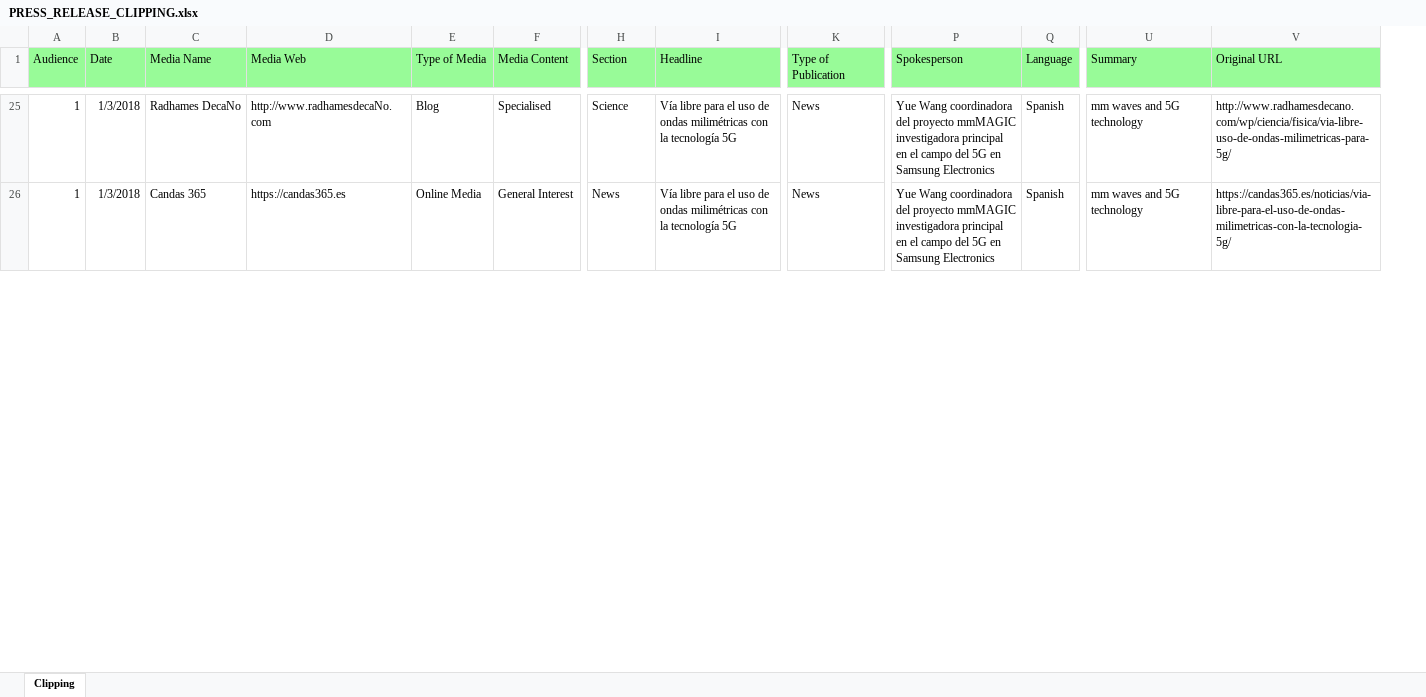
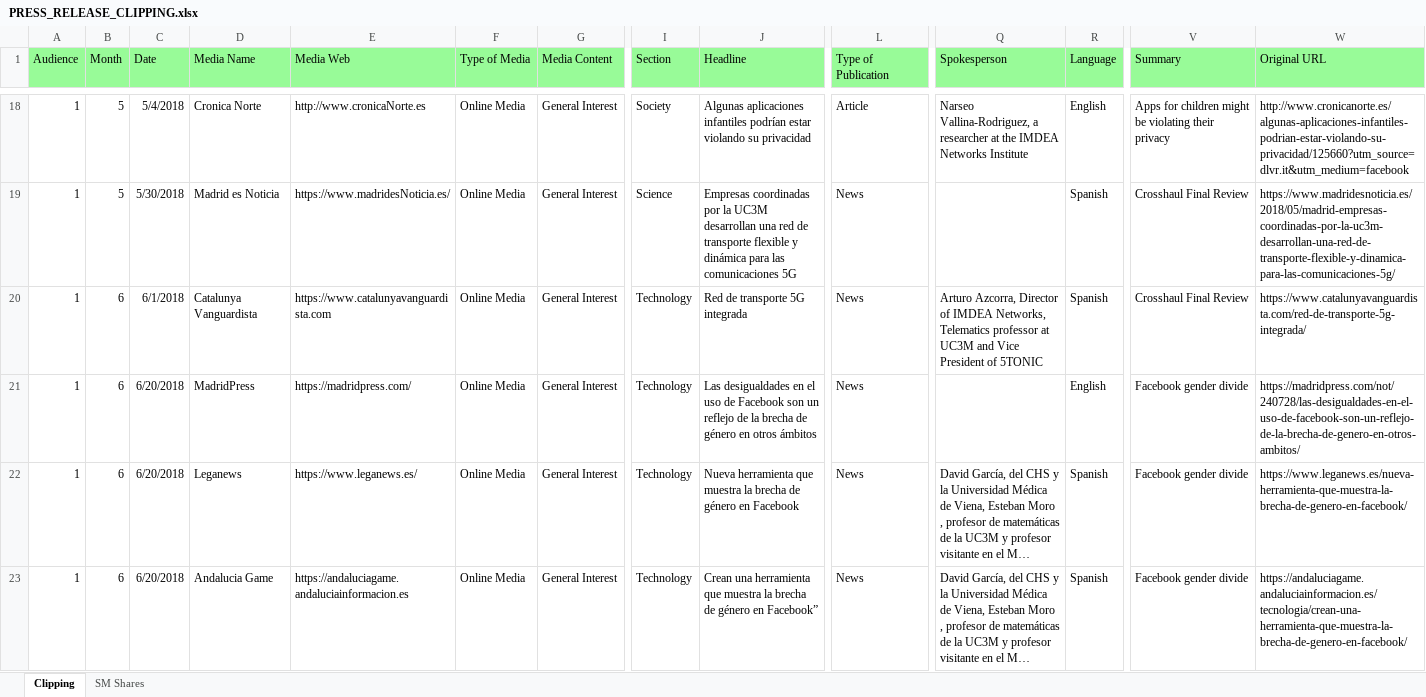
Before and after one commit to pabloegpf1/Communications-Reporting-Tool, an Excel workbook: documents/PRESS_RELEASE_CLIPPING.xlsx, sheet Clipping, drawn as a sheet; only a part is shown, gaps mark what is left out; long unchanged cells end in …; values as stored, in another font and other column widths than the file's, no borders; addresses are those after the commit; the diff covers the shown part only; the diff names each change by its address in the sheet, - before the commit and + after, or states it on an @@ line.

```diff
--- a/documents/PRESS_RELEASE_CLIPPING.xlsx (sheet Clipping)
+++ b/documents/PRESS_RELEASE_CLIPPING.xlsx (sheet Clipping)
+sheet tab: SM Shares
+column B (Month), rows 18-19: 5 | 5
-C18 (Date): 1/3/2018
+C18 (Date): 5/4/2018
-D18 (Media Name): Radhames DecaNo
+D18 (Media Name): Cronica Norte
-E18 (Media Web): http://www.radhamesdecaNo.com
+E18 (Media Web): http://www.cronicaNorte.es
-F18 (Type of Media): Blog
+F18 (Type of Media): Online Media
-G18 (Media Content): Specialised
+G18 (Media Content): General Interest
-I18 (Section): Science
+I18 (Section): Society
-J18 (Headline): Vía libre para el uso de ondas milimétricas con la tecnología 5G
+J18 (Headline): Algunas aplicaciones infantiles podrían estar violando su privacidad
-L18 (Type of Publication): News
+L18 (Type of Publication): Article
-Q18 (Spokesperson): Yue Wang coordinadora del proyecto mmMAGIC investigadora principal en el campo del 5G en Samsung Electronics
+Q18 (Spokesperson): Narseo Vallina-Rodriguez, a researcher at the IMDEA Networks Institute
-R18 (Language): Spanish
+R18 (Language): English
-V18 (Summary): mm waves and 5G technology
+V18 (Summary): Apps for children might be violating their privacy
-W18 (Original URL): http://www.radhamesdecano.com/wp/ciencia/fisica/via-libre-uso-de-ondas-milimetricas-para-5g/
+W18 (Original URL): http://www.cronicanorte.es/algunas-aplicaciones-infantiles-podrian-estar-violando-su-privacidad/125660?utm_source=dlvr.it&utm_medium=facebook
-C19 (Date): 1/3/2018
+C19 (Date): 5/30/2018
-D19 (Media Name): Candas 365
+D19 (Media Name): Madrid es Noticia
-E19 (Media Web): https://candas365.es
+E19 (Media Web): https://www.madridesNoticia.es/
-I19 (Section): News
+I19 (Section): Science
-J19 (Headline): Vía libre para el uso de ondas milimétricas con la tecnología 5G
+J19 (Headline): Empresas coordinadas por la UC3M desarrollan una red de transporte flexible y dinámica para las comunicaciones 5G
-Q19 (Spokesperson): Yue Wang coordinadora del proyecto mmMAGIC investigadora principal en el campo del 5G en Samsung Electronics
+Q19 (Spokesperson): (empty)
-V19 (Summary): mm waves and 5G technology
+V19 (Summary): Crosshaul Final Review
-W19 (Original URL): https://candas365.es/noticias/via-libre-para-el-uso-de-ondas-milimetricas-con-la-tecnologia-5g/
+W19 (Original URL): https://www.madridesnoticia.es/2018/05/madrid-empresas-coordinadas-por-la-uc3m-desarrollan-una-red-de-transporte-flexible-y-dinamica-para-las-comunicaciones-5g/
@@ row 9 moved to row 20: 1 @@
@@ row 6 moved to row 21: 1 @@
@@ row 4 moved to row 22: 1 @@
@@ row 7 moved to row 23: 1 @@
```
Also changed, not shown: 1 added row, 1 removed row, 11 moved rows and 72 edited cells elsewhere in this sheet, 3 other files.
